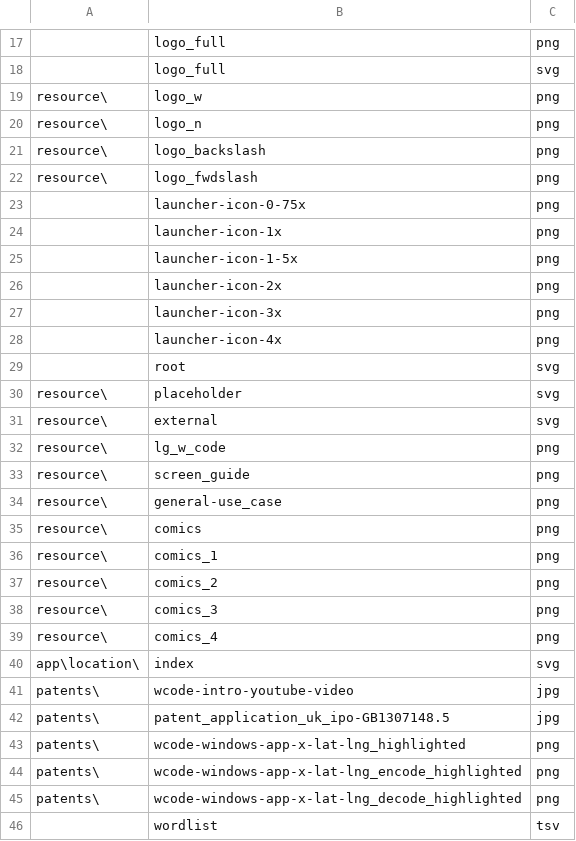
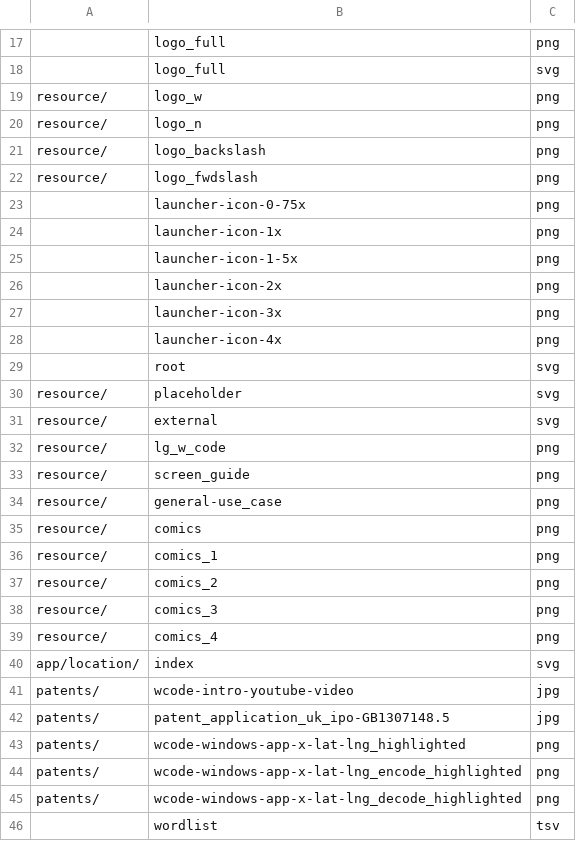
Before and after one commit to wcodes-org/wcode-web-site, a TSV file: Config/Url.tsv, drawn as a sheet; only a part is shown, gaps mark what is left out; the diff names each change by its address in the sheet, - before the commit and + after, or states it on an @@ line.

```diff
--- a/Config/Url.tsv
+++ b/Config/Url.tsv
-A19:A22: resource\
+A19:A22: resource/
-A30:A39: resource\
+A30:A39: resource/
-A40: app\location\
+A40: app/location/
-A41:A45: patents\
+A41:A45: patents/
```
Also changed, not shown: 1 other file.
